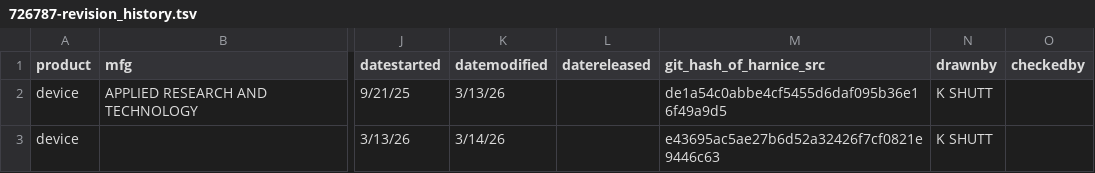
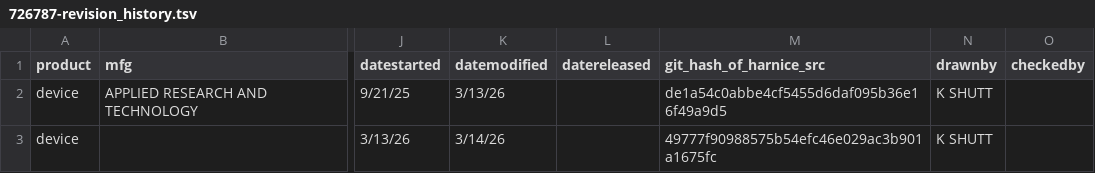
Before and after one commit to harnice/Harnice, a TSV file: library_public/Device/pro_audio/applied_research_and_technology/726787/726787-revision_history.tsv, drawn as a sheet; only a part is shown, gaps mark what is left out; the diff names each change by its address in the sheet, - before the commit and + after, or states it on an @@ line.

```diff
--- a/library_public/Device/pro_audio/applied_research_and_technology/726787/726787-revision_history.tsv
+++ b/library_public/Device/pro_audio/applied_research_and_technology/726787/726787-revision_history.tsv
-M3 (git_hash_of_harnice_src): e43695ac5ae27b6d52a32426f7cf0821e9446c63
+M3 (git_hash_of_harnice_src): 49777f90988575b54efc46e029ac3b901a1675fc
```
Also changed, not shown: 3 other files.
